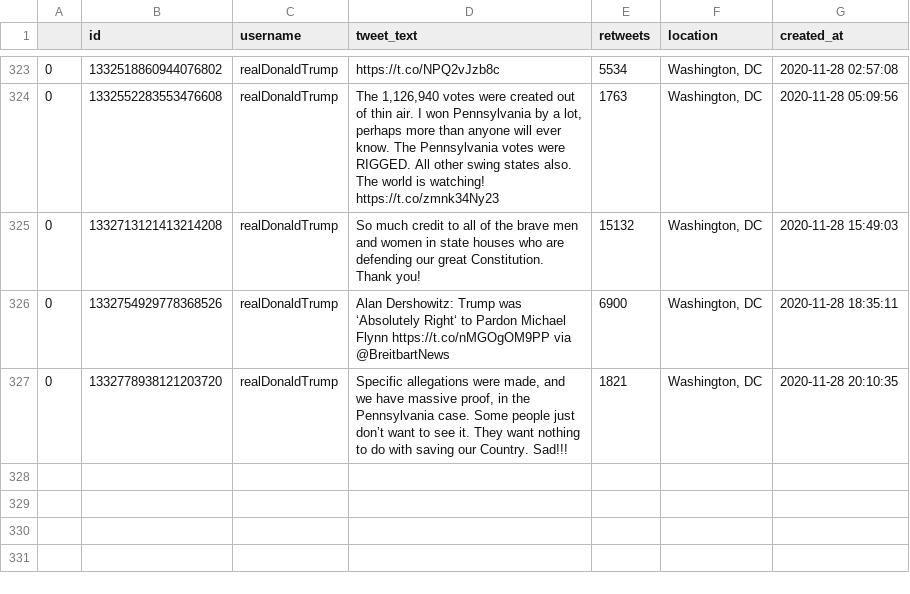
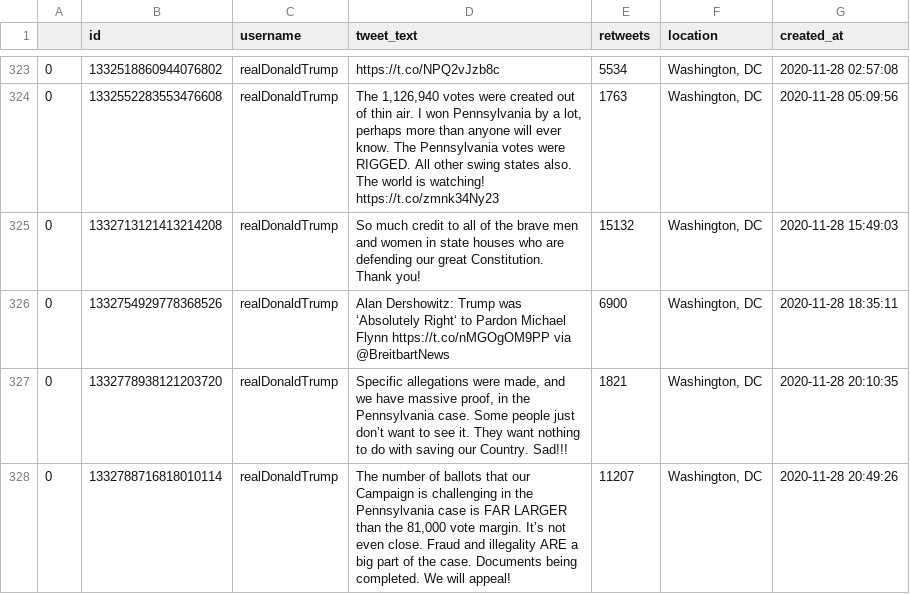
Before and after one commit to joshkraft/daily-candidate-tweets, a CSV file: data/realDonaldTrump/data.csv, drawn as a sheet; only a part is shown, gaps mark what is left out; the diff names each change by its address in the sheet, - before the commit and + after, or states it on an @@ line.

Commit message:
Latest data: Sat Nov 28 21:10:47 UTC 2020

```diff
--- a/data/realDonaldTrump/data.csv
+++ b/data/realDonaldTrump/data.csv
+row 328: 0 | 1332788716818010114 | realDonaldTrump | The number of ballots that our Campaign is challenging in the Pennsylvania case is FAR LARGER than the 81,000 vote margin. It’s not even close. Fraud and illegality ARE a big part of the case. Documents being completed. We will appeal! | 11207 | Washington, DC | 2020-11-28 20:49:26
```
Also changed, not shown: data/JoeBiden/data.csv, 1 other file.
